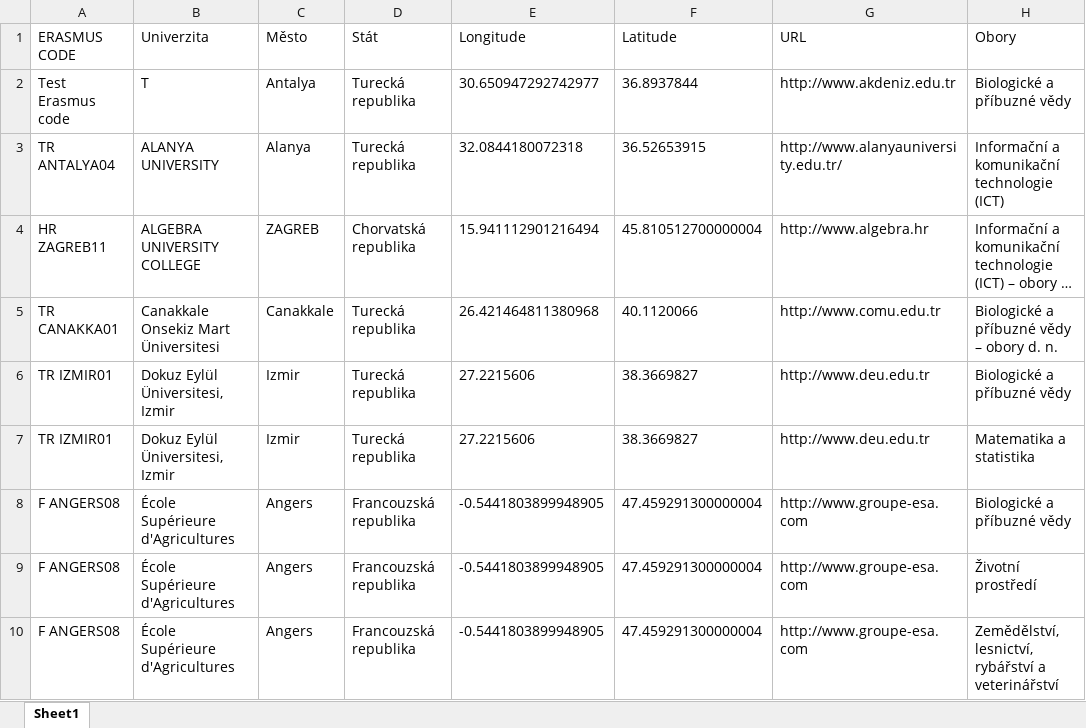
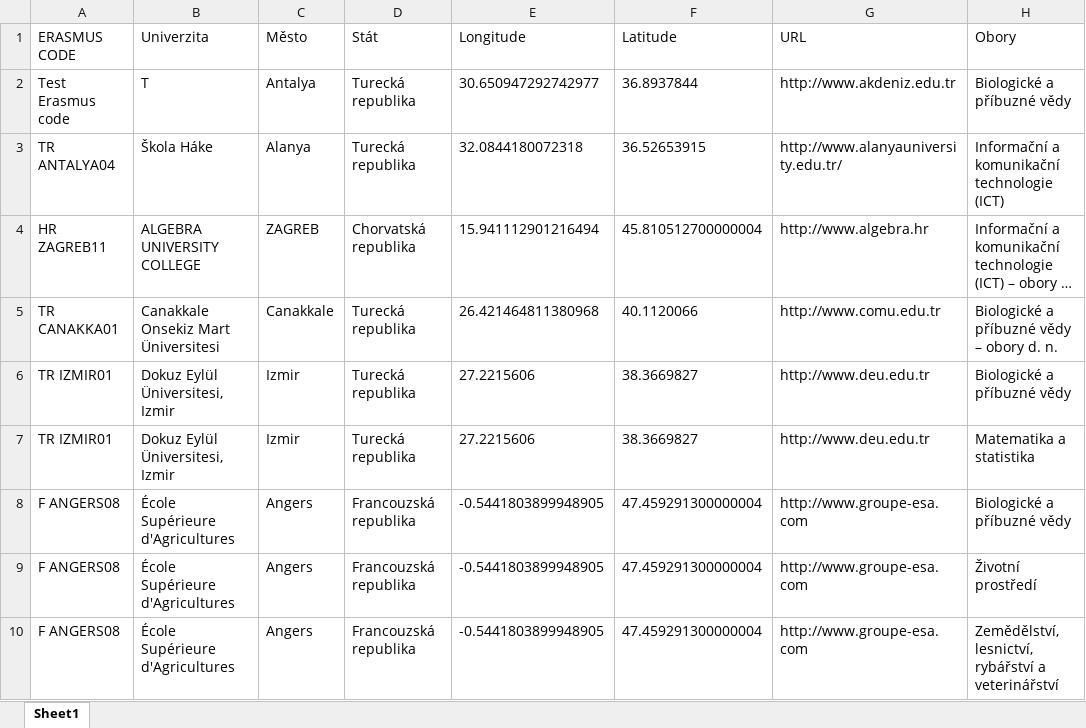
Before and after one commit to Boubik/Erasmus-visual-streamlit, an Excel workbook: schools.xlsx, sheet Sheet1, drawn as a sheet; only a part is shown; long unchanged cells end in …; values as stored, in another font and other column widths than the file's, no borders; table styles not drawn; the diff names each change by its address in the sheet, - before the commit and + after, or states it on an @@ line.

Commit message:
test 2

```diff
--- a/schools.xlsx (sheet Sheet1)
+++ b/schools.xlsx (sheet Sheet1)
-B3 (Univerzita): ALANYA UNIVERSITY
+B3 (Univerzita): Škola Háke
```
